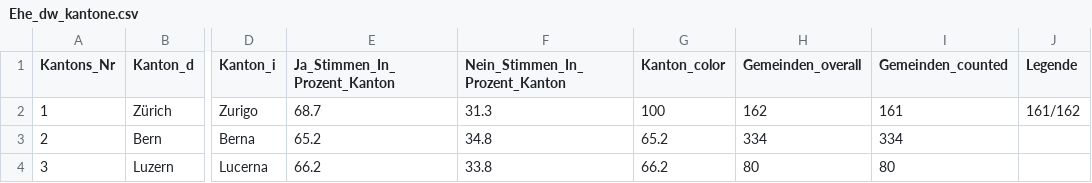
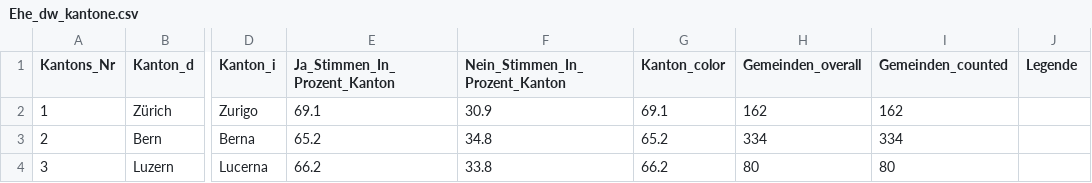
Before and after one commit to awp-finanznachrichten/lena_september2021, a CSV file: Output/Ehe_dw_kantone.csv, drawn as a sheet; only a part is shown, gaps mark what is left out; the diff names each change by its address in the sheet, - before the commit and + after, or states it on an @@ line.

```diff
--- a/Output/Ehe_dw_kantone.csv
+++ b/Output/Ehe_dw_kantone.csv
-E2 (Ja_Stimmen_In_Prozent_Kanton): 68.7
+E2 (Ja_Stimmen_In_Prozent_Kanton): 69.1
-F2 (Nein_Stimmen_In_Prozent_Kanton): 31.3
+F2 (Nein_Stimmen_In_Prozent_Kanton): 30.9
-G2 (Kanton_color): 100
+G2 (Kanton_color): 69.1
-I2 (Gemeinden_counted): 161
+I2 (Gemeinden_counted): 162
-J2 (Legende): 161/162
+J2 (Legende): (empty)
```
Also changed, not shown: Output/Ehe_all_data.csv, Output/Kapital_all_data.csv, 5 other files.
